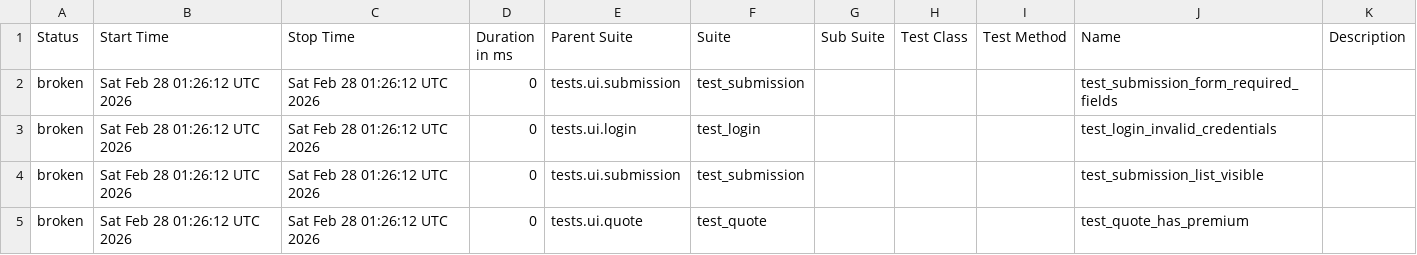
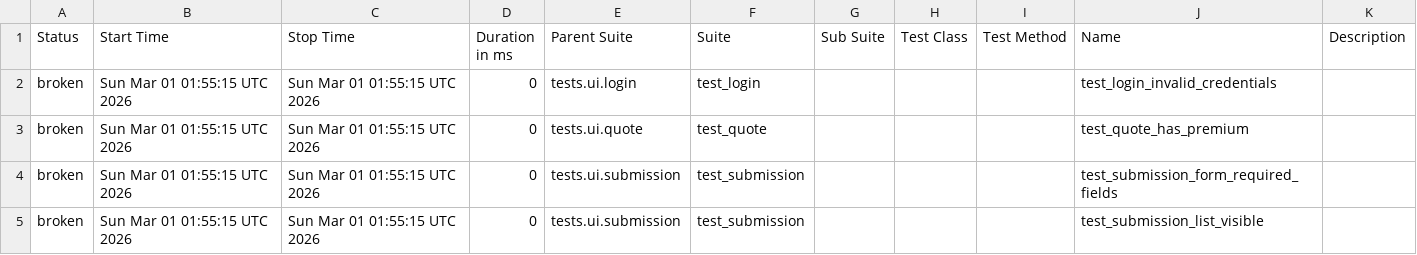
Before and after one commit to DilipAle/rng_ui_tests, a CSV file: agency-height/data/suites.csv, drawn as a sheet.

```diff
--- a/agency-height/data/suites.csv
+++ b/agency-height/data/suites.csv
@@ -1,5 +1,5 @@
 "Status","Start Time","Stop Time","Duration in ms","Parent Suite","Suite","Sub Suite","Test Class","Test Method","Name","Description"
-"broken","Sat Feb 28 01:26:12 UTC 2026","Sat Feb 28 01:26:12 UTC 2026","0","tests.ui.submission","test_submission","","","","test_submission_form_required_fields",""
-"broken","Sat Feb 28 01:26:12 UTC 2026","Sat Feb 28 01:26:12 UTC 2026","0","tests.ui.login","test_login","","","","test_login_invalid_credentials",""
-"broken","Sat Feb 28 01:26:12 UTC 2026","Sat Feb 28 01:26:12 UTC 2026","0","tests.ui.submission","test_submission","","","","test_submission_list_visible",""
-"broken","Sat Feb 28 01:26:12 UTC 2026","Sat Feb 28 01:26:12 UTC 2026","0","tests.ui.quote","test_quote","","","","test_quote_has_premium",""
+"broken","Sun Mar 01 01:55:15 UTC 2026","Sun Mar 01 01:55:15 UTC 2026","0","tests.ui.login","test_login","","","","test_login_invalid_credentials",""
+"broken","Sun Mar 01 01:55:15 UTC 2026","Sun Mar 01 01:55:15 UTC 2026","0","tests.ui.quote","test_quote","","","","test_quote_has_premium",""
+"broken","Sun Mar 01 01:55:15 UTC 2026","Sun Mar 01 01:55:15 UTC 2026","0","tests.ui.submission","test_submission","","","","test_submission_form_required_fields",""
+"broken","Sun Mar 01 01:55:15 UTC 2026","Sun Mar 01 01:55:15 UTC 2026","0","tests.ui.submission","test_submission","","","","test_submission_list_visible",""
```
Also changed, not shown: 27 other files.
